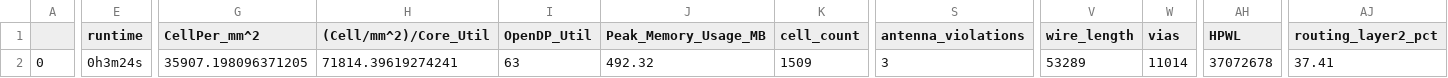
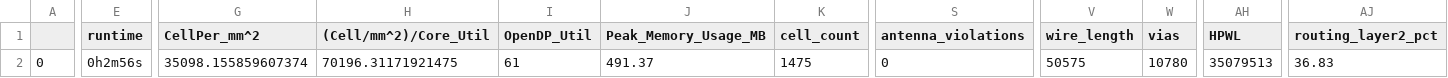
Before and after one commit to SweeperAA/caravel_skywater130_decred_miner, a CSV file: openlane/decred_controller/final_summary_report.csv, drawn as a sheet; only a part is shown, gaps mark what is left out; the diff covers the shown part only; the diff names each change by its address in the sheet, - before the commit and + after, or states it on an @@ line.

```diff
--- a/openlane/decred_controller/final_summary_report.csv
+++ b/openlane/decred_controller/final_summary_report.csv
-E2 (runtime): 0h3m24s
+E2 (runtime): 0h2m56s
-G2 (CellPer_mm^2): 35907.198096371205
+G2 (CellPer_mm^2): 35098.155859607374
-H2 ((Cell/mm^2)/Core_Util): 71814.39619274241
+H2 ((Cell/mm^2)/Core_Util): 70196.31171921475
-I2 (OpenDP_Util): 63
+I2 (OpenDP_Util): 61
-J2 (Peak_Memory_Usage_MB): 492.32
+J2 (Peak_Memory_Usage_MB): 491.37
-K2 (cell_count): 1509
+K2 (cell_count): 1475
-S2 (antenna_violations): 3
+S2 (antenna_violations): 0
-V2 (wire_length): 53289
+V2 (wire_length): 50575
-W2 (vias): 11014
+W2 (vias): 10780
-AH2 (HPWL): 37072678
+AH2 (HPWL): 35079513
-AJ2 (routing_layer2_pct): 37.41
+AJ2 (routing_layer2_pct): 36.83
```
Also changed, not shown: 14 edited cells elsewhere in this file, 19 other files.
